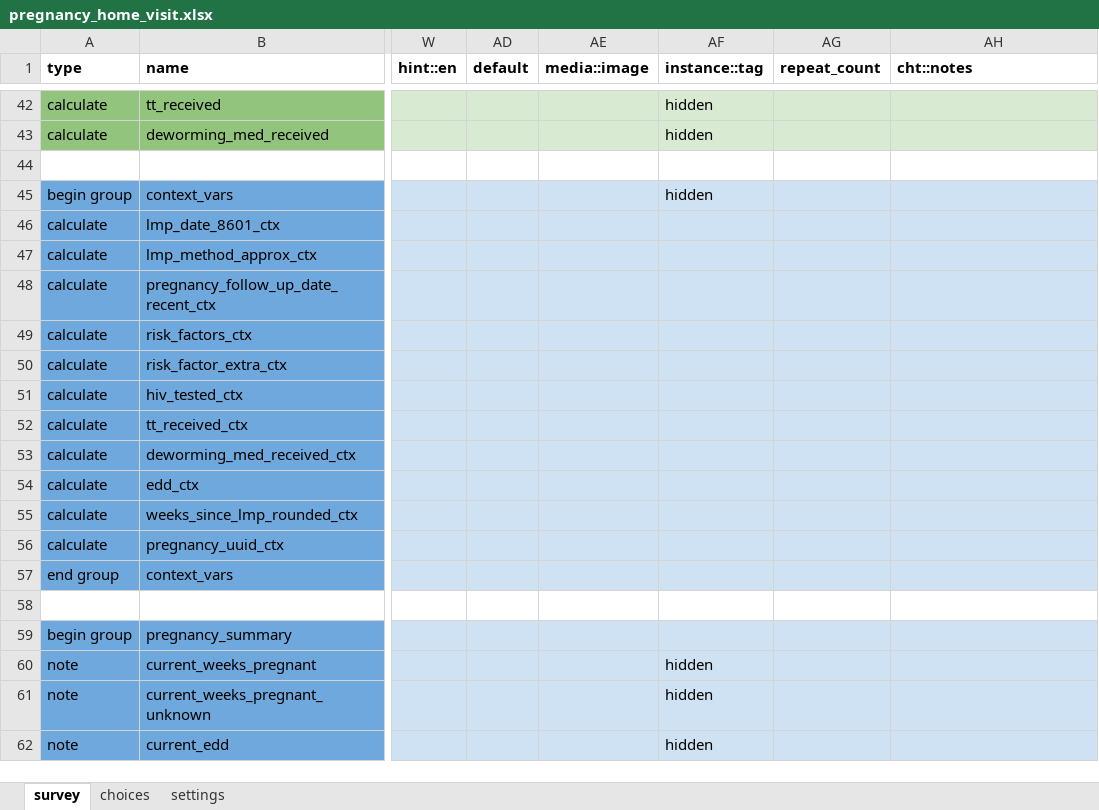
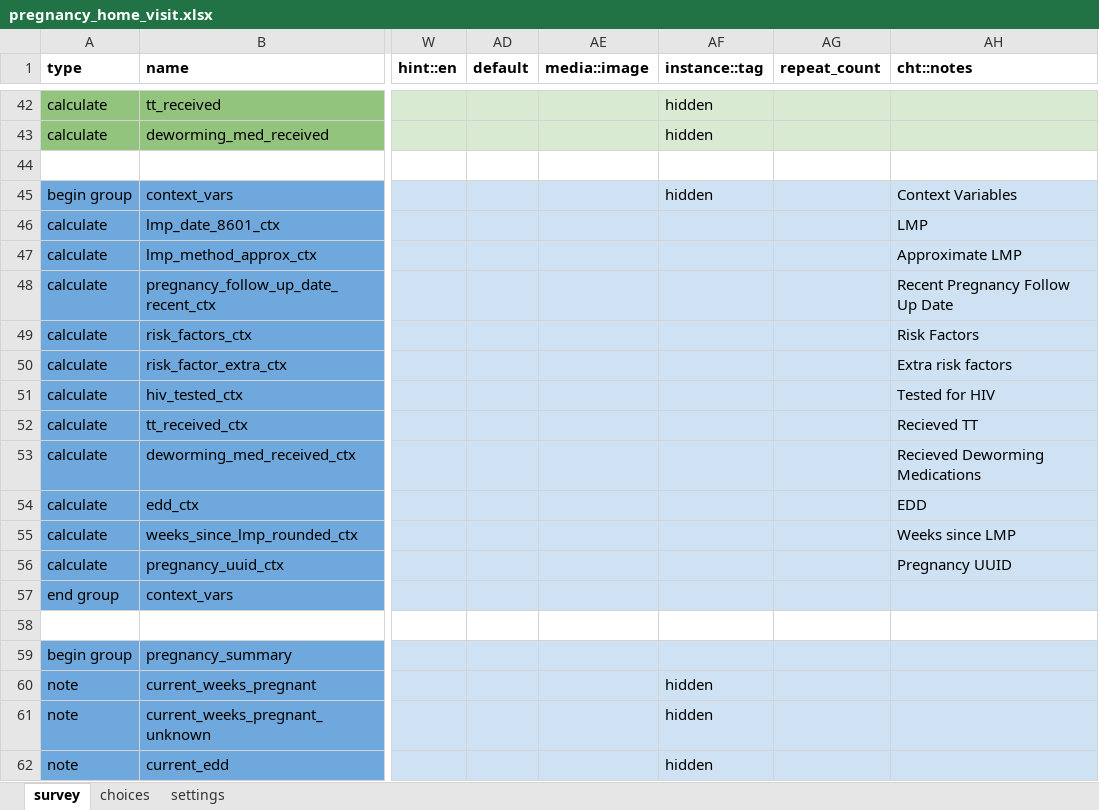
Before and after one commit to medic/cht-core, an Excel workbook: config/default/forms/app/pregnancy_home_visit.xlsx, sheet survey, drawn as a sheet; only a part is shown, gaps mark what is left out; values as stored, in another font and other column widths than the file's, no borders; charts and pictures not drawn; the diff names each change by its address in the sheet, - before the commit and + after, or states it on an @@ line.

Commit message:
Added notes to XLSForm
Brought in notes to the `cht:notes` column of some calculate fields. No change to XLSForm.

```diff
--- a/config/default/forms/app/pregnancy_home_visit.xlsx (sheet survey)
+++ b/config/default/forms/app/pregnancy_home_visit.xlsx (sheet survey)
-AH45 (cht::notes): (empty)
+AH45 (cht::notes): Context Variables
-AH46 (cht::notes): (empty)
+AH46 (cht::notes): LMP
-AH47 (cht::notes): (empty)
+AH47 (cht::notes): Approximate LMP
-AH48 (cht::notes): (empty)
+AH48 (cht::notes): Recent Pregnancy Follow Up Date
-AH49 (cht::notes): (empty)
+AH49 (cht::notes): Risk Factors
-AH50 (cht::notes): (empty)
+AH50 (cht::notes): Extra risk factors
-AH51 (cht::notes): (empty)
+AH51 (cht::notes): Tested for HIV
-AH52 (cht::notes): (empty)
+AH52 (cht::notes): Recieved TT
-AH53 (cht::notes): (empty)
+AH53 (cht::notes): Recieved Deworming Medications
-AH54 (cht::notes): (empty)
+AH54 (cht::notes): EDD
-AH55 (cht::notes): (empty)
+AH55 (cht::notes): Weeks since LMP
-AH56 (cht::notes): (empty)
+AH56 (cht::notes): Pregnancy UUID
```
Also changed, not shown: sheet settings, 1 other file.
